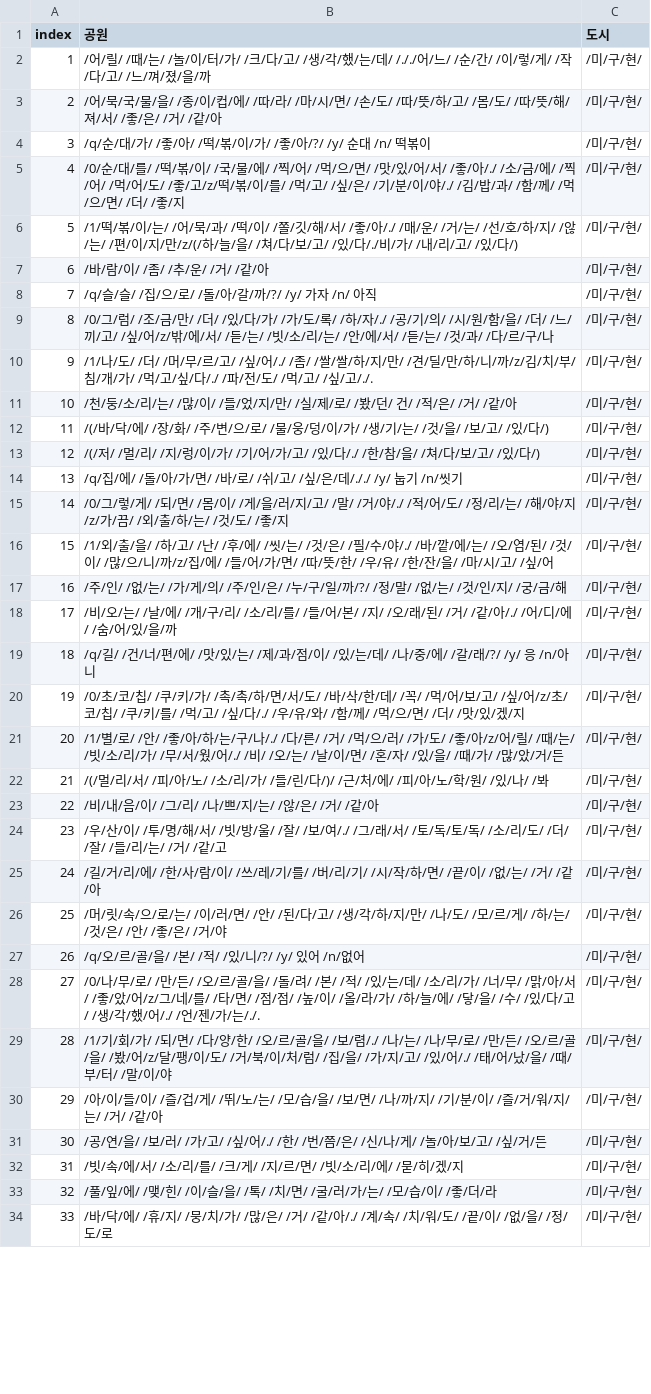
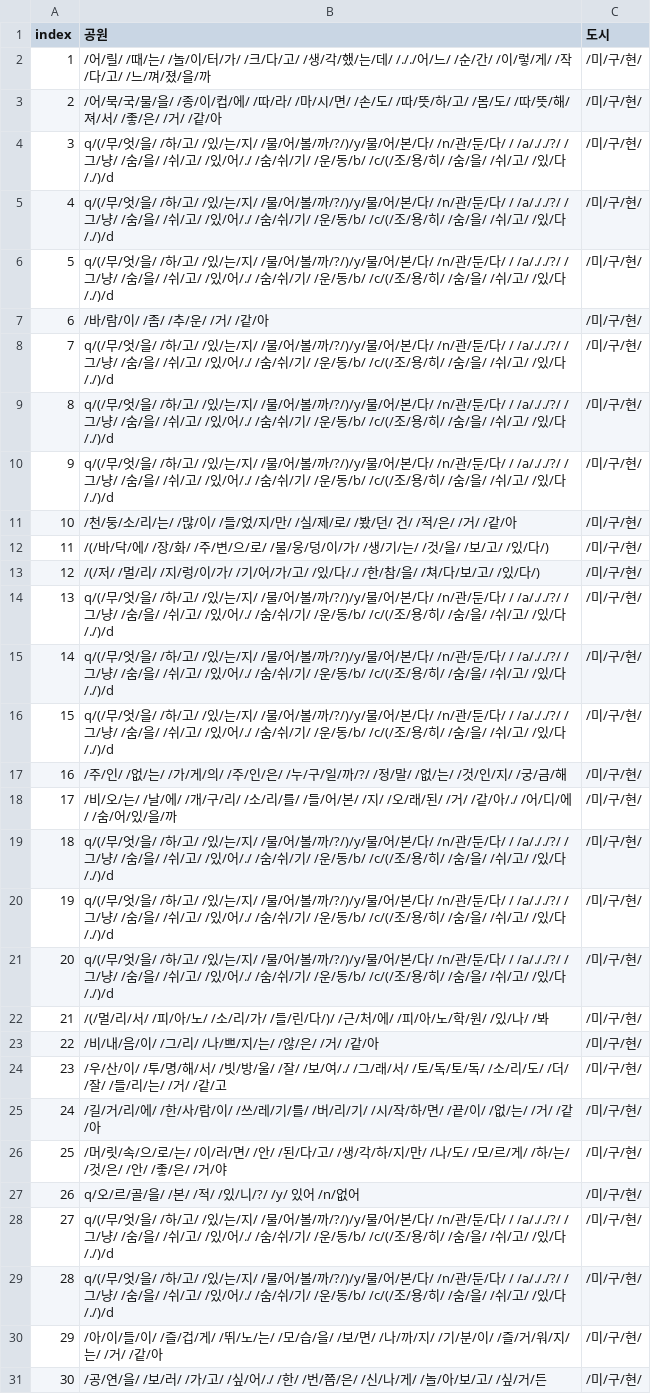
Before and after one commit to catdoglove/rainroom2, a CSV file: Resources/Talk/talk_out.csv, drawn as a sheet; only a part is shown; the shorter side is filled out with more unchanged rows; the diff covers the shown part only.

```diff
--- a/Resources/Talk/talk_out.csv
+++ b/Resources/Talk/talk_out.csv
@@ -3,9 +3,9 @@
 2,/어/묵/국/물/을/ /종/이/컵/에/ /따/라/ /마/시/면/ /손/도/ /따/뜻/하/고/ /몸/도/ /따/뜻/해/져/서/ /좋/은/ /거/ /같/아,/미/구/현/
-3,/q/순/대/가/ /좋/아/ /떡/볶/이/가/ /좋/아/?/ /y/ 순대 /n/ 떡볶이,/미/구/현/
-4,/0/순/대/를/ /떡/볶/이/ /국/물/에/ /찍/어/ /먹/으/면/ /맛/있/어/서/ /좋/아/./ /소/금/에/ /찍/어/ /먹/어/도/ /좋/고/z/떡/볶/이/를/ /먹/고/ /싶/은/ /기/분/이/야/./ /김/밥/과/ /함/께/ /먹/으/면/ /더/ /좋/지,/미/구/현/
-5,/1/떡/볶/이/는/ /어/묵/과/ /떡/이/ /쫄/깃/해/서/ /좋/아/./ /매/운/ /거/는/ /선/호/하/지/ /않/는/ /편/이/지/만/z/(/하/늘/을/ /쳐/다/보/고/ /있/다/./비/가/ /내/리/고/ /있/다/),/미/구/현/
+3,q/(/무/엇/을/ /하/고/ /있/는/지/ /물/어/볼/까/?/)/y/물/어/본/다/ /n/관/둔/다/ / /a/././?/ /그/냥/ /숨/을/ /쉬/고/ /있/어/./ /숨/쉬/기/ /운/동/b/ /c/(/조/용/히/ /숨/을/ /쉬/고/ /있/다/./)/d,/미/구/현/
+4,q/(/무/엇/을/ /하/고/ /있/는/지/ /물/어/볼/까/?/)/y/물/어/본/다/ /n/관/둔/다/ / /a/././?/ /그/냥/ /숨/을/ /쉬/고/ /있/어/./ /숨/쉬/기/ /운/동/b/ /c/(/조/용/히/ /숨/을/ /쉬/고/ /있/다/./)/d,/미/구/현/
+5,q/(/무/엇/을/ /하/고/ /있/는/지/ /물/어/볼/까/?/)/y/물/어/본/다/ /n/관/둔/다/ / /a/././?/ /그/냥/ /숨/을/ /쉬/고/ /있/어/./ /숨/쉬/기/ /운/동/b/ /c/(/조/용/히/ /숨/을/ /쉬/고/ /있/다/./)/d,/미/구/현/
 6,/바/람/이/ /좀/ /추/운/ /거/ /같/아,/미/구/현/
-7,/q/슬/슬/ /집/으/로/ /돌/아/갈/까/?/ /y/ 가자 /n/ 아직,/미/구/현/
-8,/0/그/럼/ /조/금/만/ /더/ /있/다/가/ /가/도/록/ /하/자/./ /공/기/의/ /시/원/함/을/ /더/ /느/끼/고/ /싶/어/z/밖/에/서/ /듣/는/ /빗/소/리/는/ /안/에/서/ /듣/는/ /것/과/ /다/르/구/나,/미/구/현/
-9,/1/나/도/ /더/ /머/무/르/고/ /싶/어/./ /좀/ /쌀/쌀/하/지/만/ /견/딜/만/하/니/까/z/김/치/부/침/개/가/ /먹/고/싶/다/./ /파/전/도/ /먹/고/ /싶/고/./.,/미/구/현/
+7,q/(/무/엇/을/ /하/고/ /있/는/지/ /물/어/볼/까/?/)/y/물/어/본/다/ /n/관/둔/다/ / /a/././?/ /그/냥/ /숨/을/ /쉬/고/ /있/어/./ /숨/쉬/기/ /운/동/b/ /c/(/조/용/히/ /숨/을/ /쉬/고/ /있/다/./)/d,/미/구/현/
+8,q/(/무/엇/을/ /하/고/ /있/는/지/ /물/어/볼/까/?/)/y/물/어/본/다/ /n/관/둔/다/ / /a/././?/ /그/냥/ /숨/을/ /쉬/고/ /있/어/./ /숨/쉬/기/ /운/동/b/ /c/(/조/용/히/ /숨/을/ /쉬/고/ /있/다/./)/d,/미/구/현/
+9,q/(/무/엇/을/ /하/고/ /있/는/지/ /물/어/볼/까/?/)/y/물/어/본/다/ /n/관/둔/다/ / /a/././?/ /그/냥/ /숨/을/ /쉬/고/ /있/어/./ /숨/쉬/기/ /운/동/b/ /c/(/조/용/히/ /숨/을/ /쉬/고/ /있/다/./)/d,/미/구/현/
 10,/천/둥/소/리/는/ /많/이/ /들/었/지/만/ /실/제/로/ /봤/던/ 건/ /적/은/ /거/ /같/아,/미/구/현/
@@ -13,10 +13,10 @@
 12,/(/저/ /멀/리/ /지/렁/이/가/ /기/어/가/고/ /있/다/./ /한/참/을/ /쳐/다/보/고/ /있/다/),/미/구/현/
-13,/q/집/에/ /돌/아/가/면/ /바/로/ /쉬/고/ /싶/은/데/././ /y/ 눕기 /n/씻기,/미/구/현/
-14,/0/그/렇/게/ /되/면/ /몸/이/ /게/을/러/지/고/ /말/ /거/야/./ /적/어/도/ /정/리/는/ /해/야/지/z/가/끔/ /외/출/하/는/ /것/도/ /좋/지,/미/구/현/
-15,/1/외/출/을/ /하/고/ /난/ /후/에/ /씻/는/ /것/은/ /필/수/야/./ /바/깥/에/는/ /오/염/된/ /것/이/ /많/으/니/까/z/집/에/ /들/어/가/면/ /따/뜻/한/ /우/유/ /한/잔/을/ /마/시/고/ /싶/어,/미/구/현/
+13,q/(/무/엇/을/ /하/고/ /있/는/지/ /물/어/볼/까/?/)/y/물/어/본/다/ /n/관/둔/다/ / /a/././?/ /그/냥/ /숨/을/ /쉬/고/ /있/어/./ /숨/쉬/기/ /운/동/b/ /c/(/조/용/히/ /숨/을/ /쉬/고/ /있/다/./)/d,/미/구/현/
+14,q/(/무/엇/을/ /하/고/ /있/는/지/ /물/어/볼/까/?/)/y/물/어/본/다/ /n/관/둔/다/ / /a/././?/ /그/냥/ /숨/을/ /쉬/고/ /있/어/./ /숨/쉬/기/ /운/동/b/ /c/(/조/용/히/ /숨/을/ /쉬/고/ /있/다/./)/d,/미/구/현/
+15,q/(/무/엇/을/ /하/고/ /있/는/지/ /물/어/볼/까/?/)/y/물/어/본/다/ /n/관/둔/다/ / /a/././?/ /그/냥/ /숨/을/ /쉬/고/ /있/어/./ /숨/쉬/기/ /운/동/b/ /c/(/조/용/히/ /숨/을/ /쉬/고/ /있/다/./)/d,/미/구/현/
 16,/주/인/ /없/는/ /가/게/의/ /주/인/은/ /누/구/일/까/?/ /정/말/ /없/는/ /것/인/지/ /궁/금/해,/미/구/현/
 17,/비/오/는/ /날/에/ /개/구/리/ /소/리/를/ /들/어/본/ /지/ /오/래/된/ /거/ /같/아/./ /어/디/에/ /숨/어/있/을/까,/미/구/현/
-18,/q/길/ /건/너/편/에/ /맛/있/는/ /제/과/점/이/ /있/는/데/ /나/중/에/ /갈/래/?/ /y/ 응 /n/아니,/미/구/현/
-19,/0/초/코/칩/ /쿠/키/가/ /촉/촉/하/면/서/도/ /바/삭/한/데/ /꼭/ /먹/어/보/고/ /싶/어/z/초/코/칩/ /쿠/키/를/ /먹/고/ /싶/다/./ /우/유/와/ /함/께/ /먹/으/면/ /더/ /맛/있/겠/지,/미/구/현/
-20,/1/별/로/ /안/ /좋/아/하/는/구/나/./ /다/른/ /거/ /먹/으/러/ /가/도/ /좋/아/z/어/릴/ /때/는/ /빗/소/리/가/ /무/서/웠/어/./ /비/ /오/는/ /날/이/면/ /혼/자/ /있/을/ /때/가/ /많/았/거/든,/미/구/현/
+18,q/(/무/엇/을/ /하/고/ /있/는/지/ /물/어/볼/까/?/)/y/물/어/본/다/ /n/관/둔/다/ / /a/././?/ /그/냥/ /숨/을/ /쉬/고/ /있/어/./ /숨/쉬/기/ /운/동/b/ /c/(/조/용/히/ /숨/을/ /쉬/고/ /있/다/./)/d,/미/구/현/
+19,q/(/무/엇/을/ /하/고/ /있/는/지/ /물/어/볼/까/?/)/y/물/어/본/다/ /n/관/둔/다/ / /a/././?/ /그/냥/ /숨/을/ /쉬/고/ /있/어/./ /숨/쉬/기/ /운/동/b/ /c/(/조/용/히/ /숨/을/ /쉬/고/ /있/다/./)/d,/미/구/현/
+20,q/(/무/엇/을/ /하/고/ /있/는/지/ /물/어/볼/까/?/)/y/물/어/본/다/ /n/관/둔/다/ / /a/././?/ /그/냥/ /숨/을/ /쉬/고/ /있/어/./ /숨/쉬/기/ /운/동/b/ /c/(/조/용/히/ /숨/을/ /쉬/고/ /있/다/./)/d,/미/구/현/
 21,/(/멀/리/서/ /피/아/노/ /소/리/가/ /들/린/다/)/ /근/처/에/ /피/아/노/학/원/ /있/나/ /봐,/미/구/현/
@@ -26,5 +26,5 @@
 25,/머/릿/속/으/로/는/ /이/러/면/ /안/ /된/다/고/ /생/각/하/지/만/ /나/도/ /모/르/게/ /하/는/ /것/은/ /안/ /좋/은/ /거/야,/미/구/현/
-26,/q/오/르/골/을/ /본/ /적/ /있/니/?/ /y/ 있어 /n/없어,/미/구/현/
-27,/0/나/무/로/ /만/든/ /오/르/골/을/ /돌/려/ /본/ /적/ /있/는/데/ /소/리/가/ /너/무/ /맑/아/서/ /좋/았/어/z/그/네/를/ /타/면/ /점/점/ /높/이/ /올/라/가/ /하/늘/에/ /닿/을/ /수/ /있/다/고/ /생/각/했/어/./ /언/젠/가/는/./.,/미/구/현/
-28,/1/기/회/가/ /되/면/ /다/양/한/ /오/르/골/을/ /보/렴/./ /나/는/ /나/무/로/ /만/든/ /오/르/골/을/ /봤/어/z/달/팽/이/도/ /거/북/이/처/럼/ /집/을/ /가/지/고/ /있/어/./ /태/어/났/을/ /때/부/터/ /말/이/야,/미/구/현/
+26,q/오/르/골/을/ /본/ /적/ /있/니/?/ /y/ 있어 /n/없어,/미/구/현/
+27,q/(/무/엇/을/ /하/고/ /있/는/지/ /물/어/볼/까/?/)/y/물/어/본/다/ /n/관/둔/다/ / /a/././?/ /그/냥/ /숨/을/ /쉬/고/ /있/어/./ /숨/쉬/기/ /운/동/b/ /c/(/조/용/히/ /숨/을/ /쉬/고/ /있/다/./)/d,/미/구/현/
+28,q/(/무/엇/을/ /하/고/ /있/는/지/ /물/어/볼/까/?/)/y/물/어/본/다/ /n/관/둔/다/ / /a/././?/ /그/냥/ /숨/을/ /쉬/고/ /있/어/./ /숨/쉬/기/ /운/동/b/ /c/(/조/용/히/ /숨/을/ /쉬/고/ /있/다/./)/d,/미/구/현/
 29,/아/이/들/이/ /즐/겁/게/ /뛰/노/는/ /모/습/을/ /보/면/ /나/까/지/ /기/분/이/ /즐/거/워/지/는/ /거/ /같/아,/미/구/현/
```
Also changed, not shown: 16 edited cells elsewhere in this file, 6 other files.
